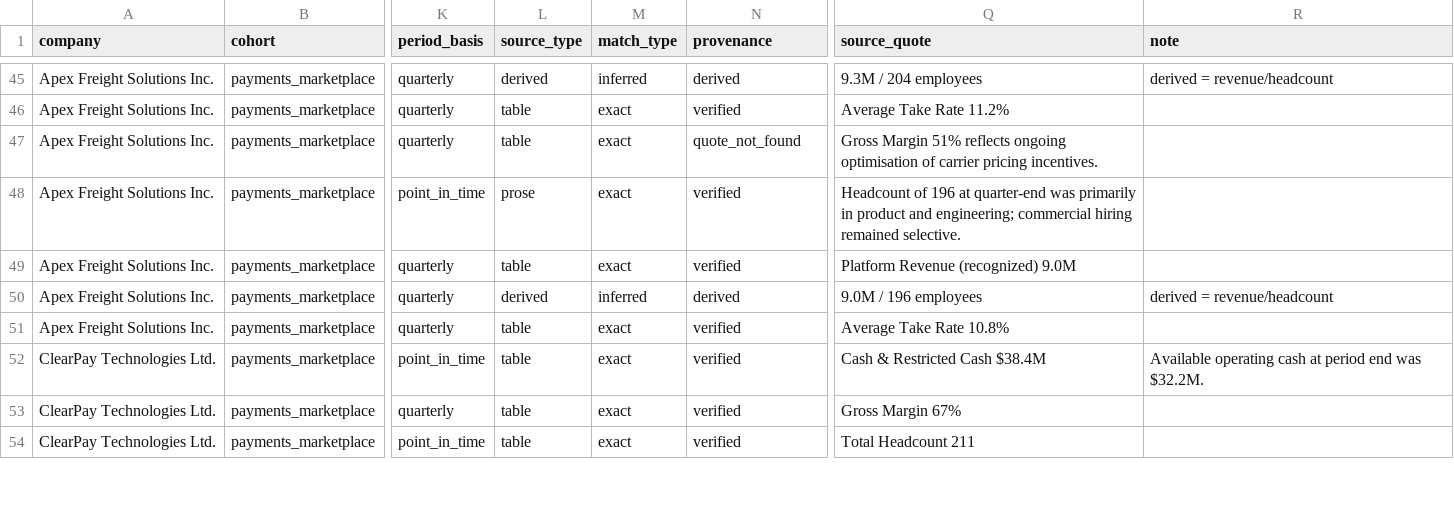
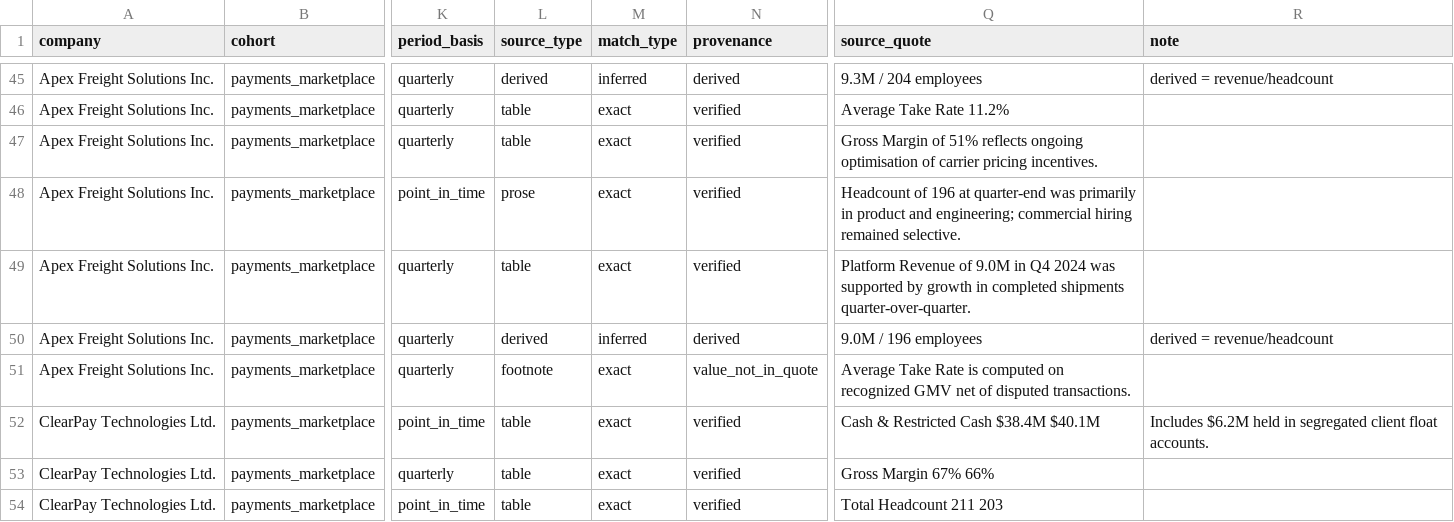
Before and after one commit to ReinoldoCaceres/portfolio-metrics-extraction, a CSV file: outputs/metrics_long.csv, drawn as a sheet; only a part is shown, gaps mark what is left out; the diff covers the shown part only; the diff names each change by its address in the sheet, - before the commit and + after, or states it on an @@ line.

```diff
--- a/outputs/metrics_long.csv
+++ b/outputs/metrics_long.csv
-N47 (provenance): quote_not_found
+N47 (provenance): verified
-Q47 (source_quote): Gross Margin 51% reflects…
+Q47 (source_quote): Gross Margin of 51% reflects…
-Q49 (source_quote): Platform Revenue (recognized) 9.0M
+Q49 (source_quote): Platform Revenue of 9.0M in Q4 2024 was supported by growth in completed shipments quarter-over-quarter.
-L51 (source_type): table
+L51 (source_type): footnote
-N51 (provenance): verified
+N51 (provenance): value_not_in_quote
-Q51 (source_quote): …Take Rate 10.8%
+Q51 (source_quote): …Take Rate is computed on recognized GMV net of disputed transactions.
-Q52 (source_quote): Cash & Restricted Cash $38.4M
+Q52 (source_quote): Cash & Restricted Cash $38.4M $40.1M
-R52 (note): Available operating cash at period end was $32.2M.
+R52 (note): Includes $6.2M held in segregated client float accounts.
-Q53 (source_quote): Gross Margin 67%
+Q53 (source_quote): Gross Margin 67% 66%
-Q54 (source_quote): Total Headcount 211
+Q54 (source_quote): Total Headcount 211 203
```
Also changed, not shown: 2 removed rows and 16 edited cells elsewhere in this file, 12 other files.
